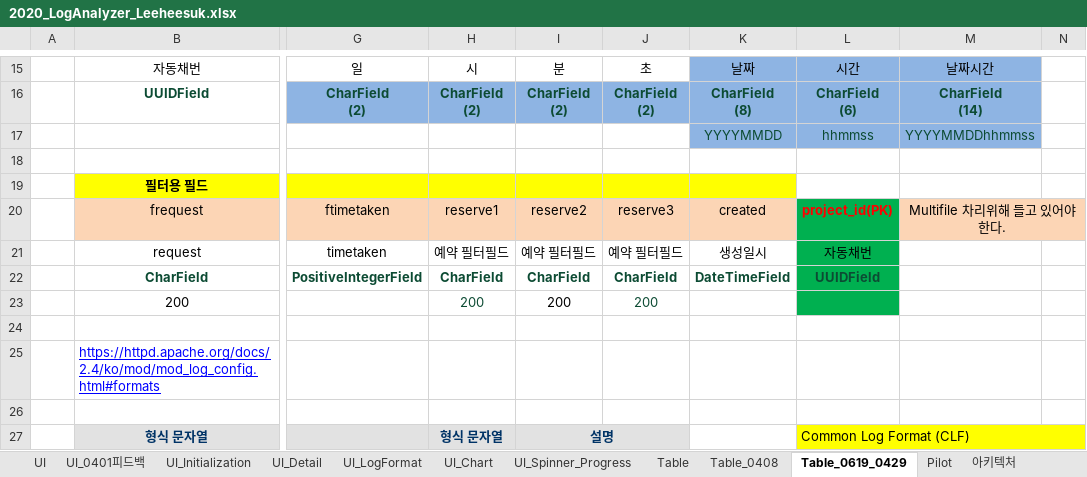
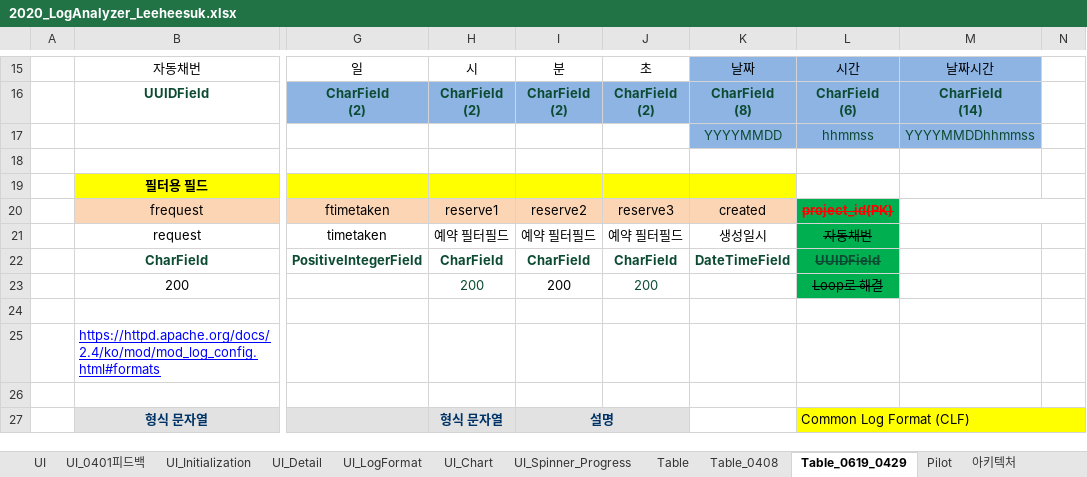
Before and after one commit to kimyd79/elao_codex, an Excel workbook: 2020_LogAnalyzer_Leeheesuk.xlsx, sheet Table_0619_0429, drawn as a sheet; only a part is shown, gaps mark what is left out; values as stored, in another font and other column widths than the file's, no borders; the diff names each change by its address in the sheet, - before the commit and + after, or states it on an @@ line.

```diff
--- a/2020_LogAnalyzer_Leeheesuk.xlsx (sheet Table_0619_0429)
+++ b/2020_LogAnalyzer_Leeheesuk.xlsx (sheet Table_0619_0429)
-L20:L22 strikethrough: off
+L20:L22 strikethrough: on
-M20: Multifile 차리위해 들고 있어야 한다.
+M20: (empty)
-M20:N20 fill: #FCD5B5
+M20:N20 fill: none
-L23: (empty)
+L23: Loop로 해결
```
Also changed, not shown: sheet 비기능요건, sheet UI_Spinner_Progress, sheet 기능요건, 5 other files.
